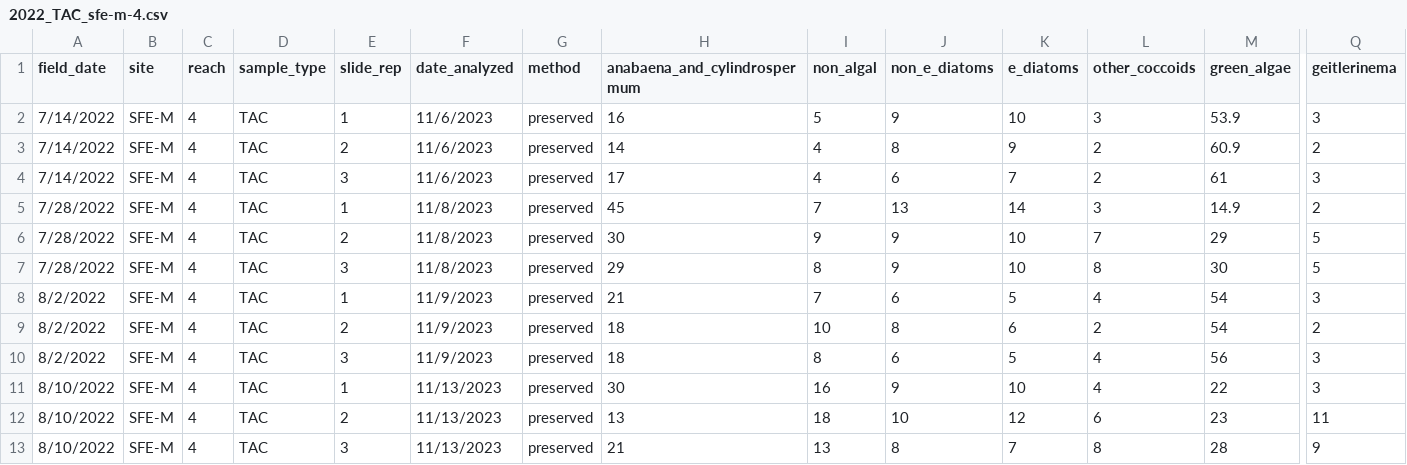
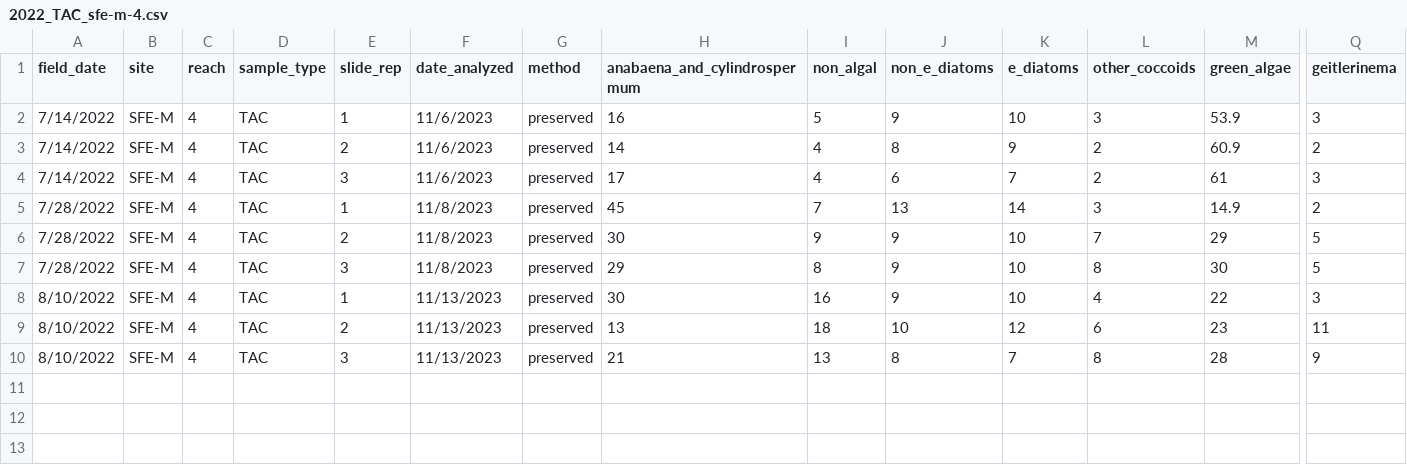
Before and after one commit to jzabrecky/ATX-community-norcal, a CSV file: data/morphological/raw/2022_TAC_sfe-m-4.csv, drawn as a sheet; only a part is shown, gaps mark what is left out; rows hold the shown columns only; the diff names each change by its address in the sheet, - before the commit and + after, or states it on an @@ line.

Commit message:
processing microscopy data, fixing a couple of date and site labels in raw data

```diff
--- a/data/morphological/raw/2022_TAC_sfe-m-4.csv
+++ b/data/morphological/raw/2022_TAC_sfe-m-4.csv
-row 8: 8/2/2022 | SFE-M | 4 | TAC | 1 | 11/9/2023 | preserved | 21 | 7 | 6 | 5 | 4 | 54 | 3
-row 9: 8/2/2022 | SFE-M | 4 | TAC | 2 | 11/9/2023 | preserved | 18 | 10 | 8 | 6 | 2 | 54 | 2
-row 10: 8/2/2022 | SFE-M | 4 | TAC | 3 | 11/9/2023 | preserved | 18 | 8 | 6 | 5 | 4 | 56 | 3
```
Also changed, not shown: data/EDI_data_package/microscopy_target_samples.csv, data/morphological/raw/2022_TAC_rus-3.csv, 8 other files.
